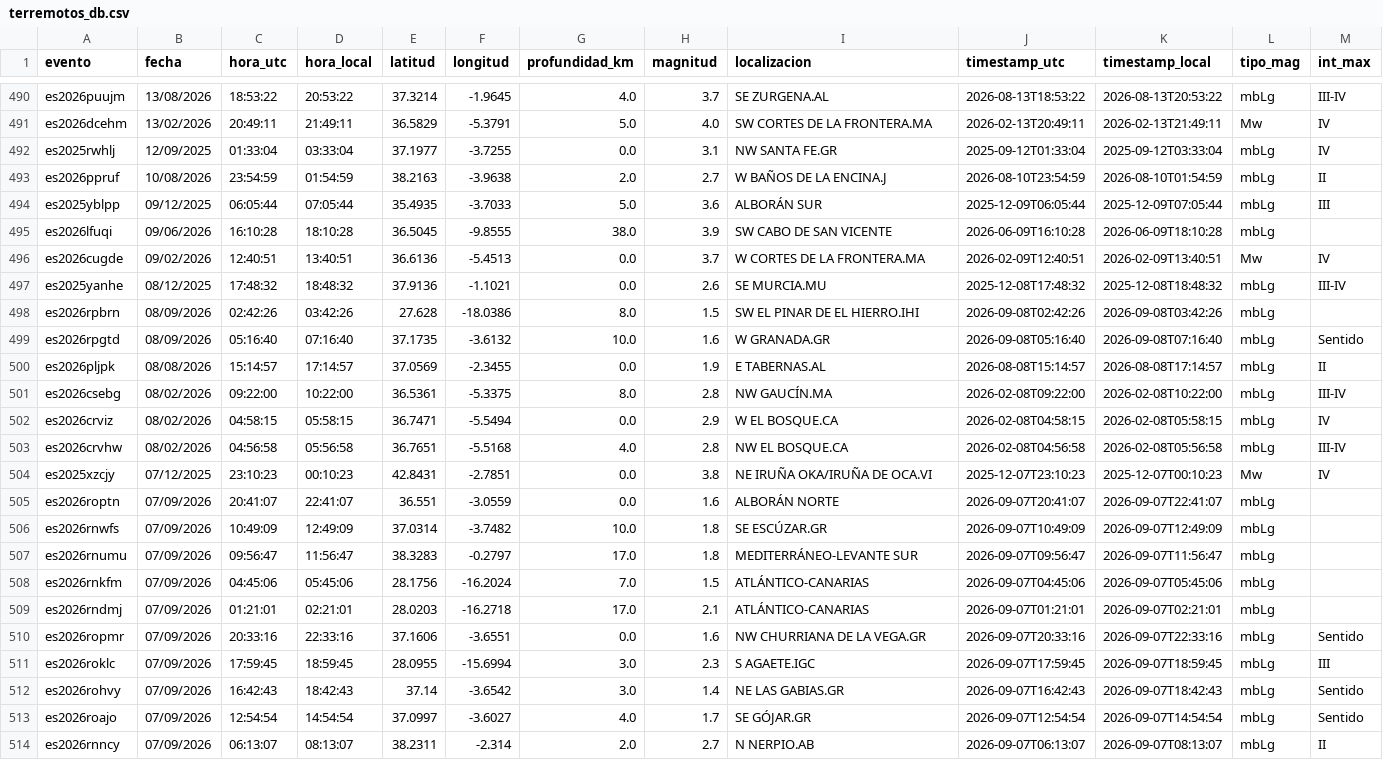
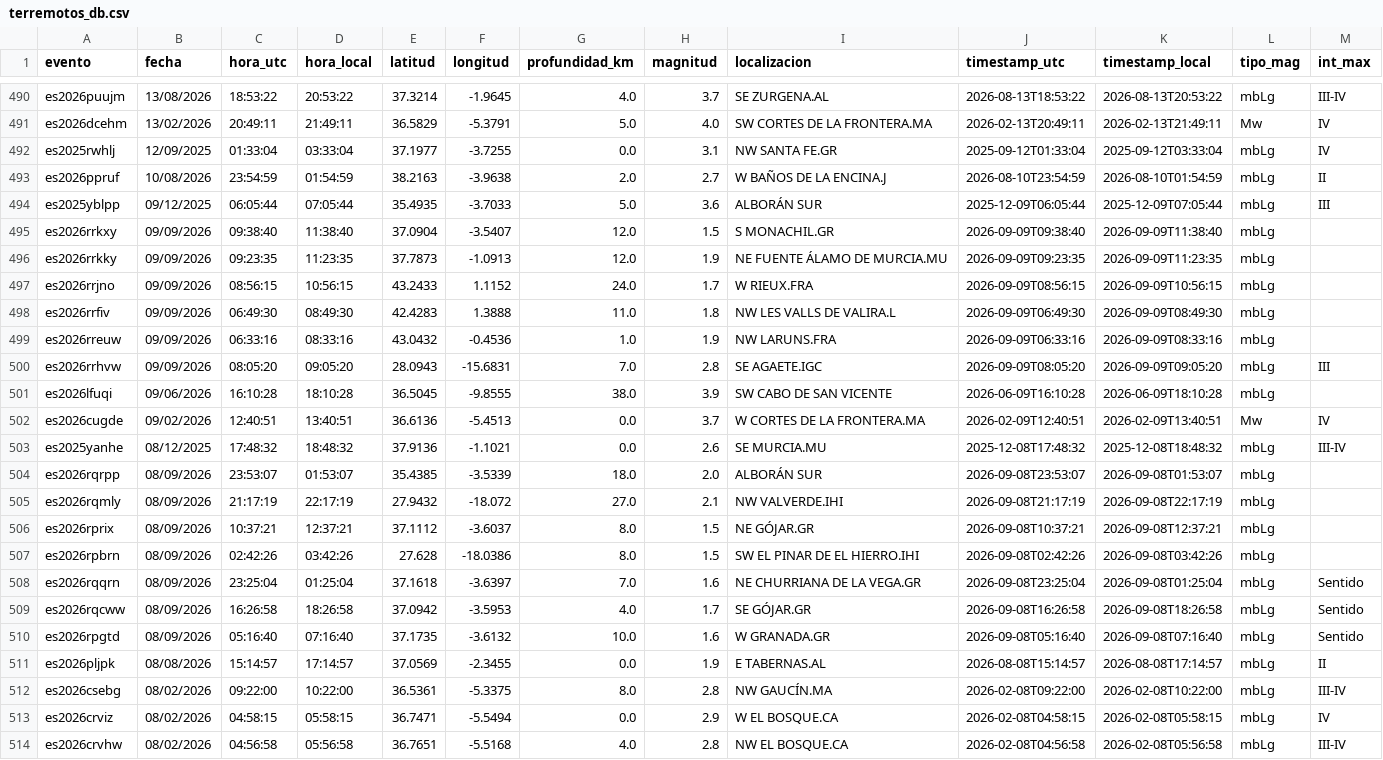
Before and after one commit to rodrigo-j-goncalves/terremotos-dashboard, a CSV file: terremotos_db.csv, drawn as a sheet; only a part is shown, gaps mark what is left out; the shorter side is filled out with more unchanged rows; the diff names each change by its address in the sheet, - before the commit and + after, or states it on an @@ line.

```diff
--- a/terremotos_db.csv
+++ b/terremotos_db.csv
+row 495: es2026rrkxy | 09/09/2026 | 09:38:40 | 11:38:40 | 37.0904 | -3.5407 | 12.0 | 1.5 | S MONACHIL.GR | 2026-09-09T09:38:40 | 2026-09-09T11:38:40 | mbLg
+row 496: es2026rrkky | 09/09/2026 | 09:23:35 | 11:23:35 | 37.7873 | -1.0913 | 12.0 | 1.9 | NE FUENTE ÁLAMO DE MURCIA.MU | 2026-09-09T09:23:35 | 2026-09-09T11:23:35 | mbLg
+row 497: es2026rrjno | 09/09/2026 | 08:56:15 | 10:56:15 | 43.2433 | 1.1152 | 24.0 | 1.7 | W RIEUX.FRA | 2026-09-09T08:56:15 | 2026-09-09T10:56:15 | mbLg
+row 498: es2026rrfiv | 09/09/2026 | 06:49:30 | 08:49:30 | 42.4283 | 1.3888 | 11.0 | 1.8 | NW LES VALLS DE VALIRA.L | 2026-09-09T06:49:30 | 2026-09-09T08:49:30 | mbLg
+row 499: es2026rreuw | 09/09/2026 | 06:33:16 | 08:33:16 | 43.0432 | -0.4536 | 1.0 | 1.9 | NW LARUNS.FRA | 2026-09-09T06:33:16 | 2026-09-09T08:33:16 | mbLg
+row 500: es2026rrhvw | 09/09/2026 | 08:05:20 | 09:05:20 | 28.0943 | -15.6831 | 7.0 | 2.8 | SE AGAETE.IGC | 2026-09-09T08:05:20 | 2026-09-09T09:05:20 | mbLg | III
+row 504: es2026rqrpp | 08/09/2026 | 23:53:07 | 01:53:07 | 35.4385 | -3.5339 | 18.0 | 2.0 | ALBORÁN SUR | 2026-09-08T23:53:07 | 2026-09-08T01:53:07 | mbLg
+row 505: es2026rqmly | 08/09/2026 | 21:17:19 | 22:17:19 | 27.9432 | -18.072 | 27.0 | 2.1 | NW VALVERDE.IHI | 2026-09-08T21:17:19 | 2026-09-08T22:17:19 | mbLg
+row 506: es2026rprix | 08/09/2026 | 10:37:21 | 12:37:21 | 37.1112 | -3.6037 | 8.0 | 1.5 | NE GÓJAR.GR | 2026-09-08T10:37:21 | 2026-09-08T12:37:21 | mbLg
+row 508: es2026rqqrn | 08/09/2026 | 23:25:04 | 01:25:04 | 37.1618 | -3.6397 | 7.0 | 1.6 | NE CHURRIANA DE LA VEGA.GR | 2026-09-08T23:25:04 | 2026-09-08T01:25:04 | mbLg | Sentido
+row 509: es2026rqcww | 08/09/2026 | 16:26:58 | 18:26:58 | 37.0942 | -3.5953 | 4.0 | 1.7 | SE GÓJAR.GR | 2026-09-08T16:26:58 | 2026-09-08T18:26:58 | mbLg | Sentido
```
